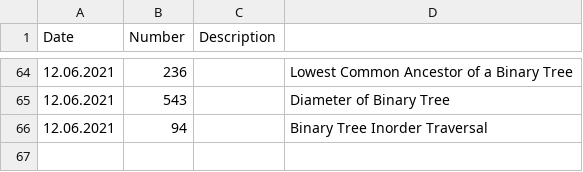
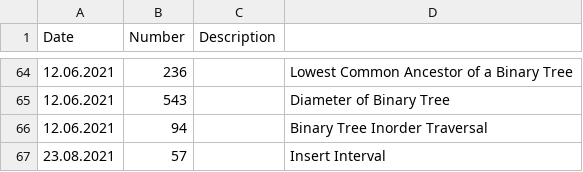
Before and after one commit to s3141p/Playground-js, a CSV file: leetcode/statistic.csv, drawn as a sheet; only a part is shown, gaps mark what is left out; the diff names each change by its address in the sheet, - before the commit and + after, or states it on an @@ line.

```diff
--- a/leetcode/statistic.csv
+++ b/leetcode/statistic.csv
+row 67: 23.08.2021 | 57 |  | Insert Interval
```
Also changed, not shown: leetcode/top75_leetcode.csv, 2 other files.
